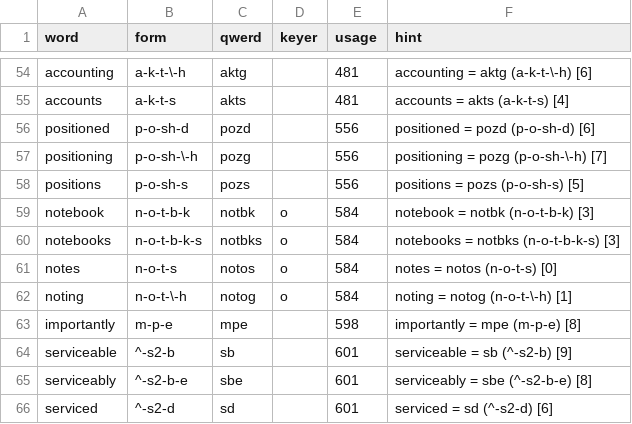
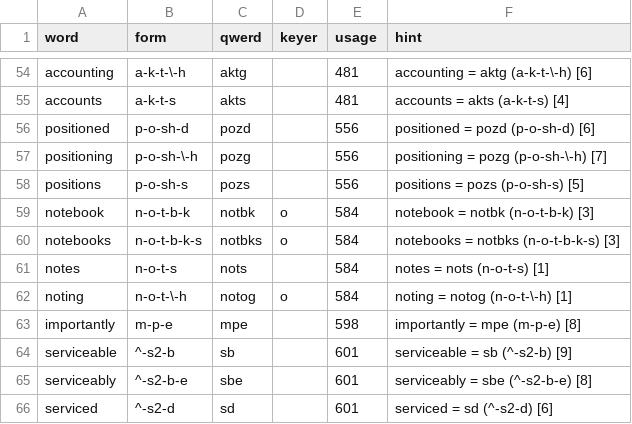
Before and after one commit to codepoke-kk/qwertigraphy, a CSV file: qwertigraph/dictionaries/anniversary_supplement.csv, drawn as a sheet; only a part is shown, gaps mark what is left out.

```diff
--- a/qwertigraph/dictionaries/anniversary_supplement.csv
+++ b/qwertigraph/dictionaries/anniversary_supplement.csv
@@ -60,3 +60,3 @@ notebook,n-o-t-b-k,notbk,o,584,notebook = notbk (n-o-t-b-k)  [3]
 notebooks,n-o-t-b-k-s,notbks,o,584,notebooks = notbks (n-o-t-b-k-s)  [3]
-notes,n-o-t-s,notos,o,584,notes = notos (n-o-t-s)  [0]
+notes,n-o-t-s,nots,,584,notes = nots (n-o-t-s)  [1]
 noting,n-o-t-\-h,notog,o,584,noting = notog (n-o-t-\-h)  [1]
```
Also changed, not shown: 1 other file.
